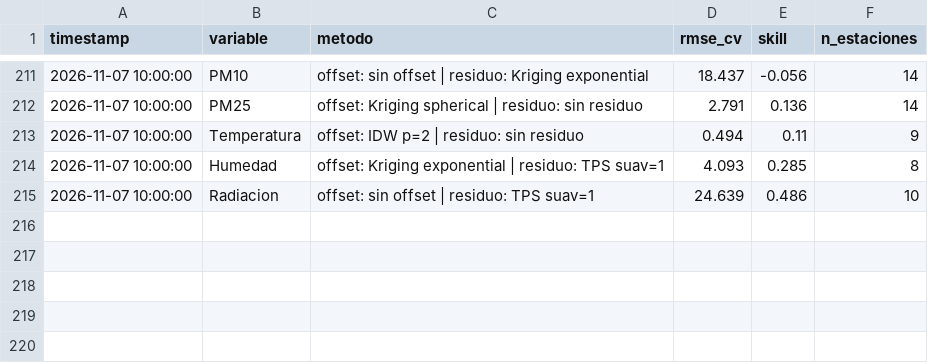
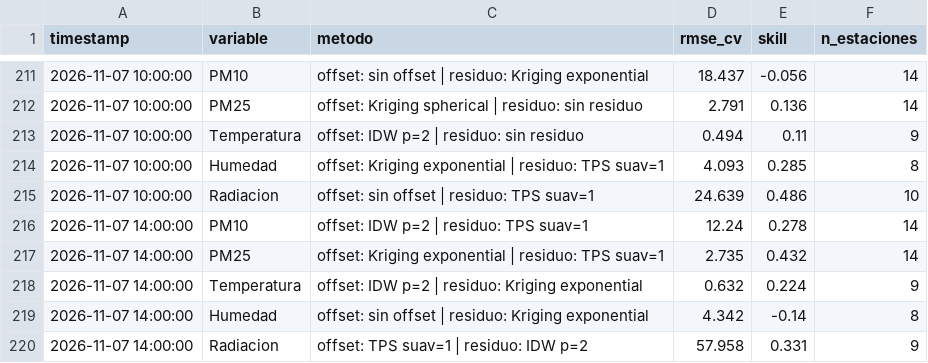
Before and after one commit to vasquez-roberto/capa_meteorologica, a CSV file: SIMA/sima_interpolacion_diagnostico.csv, drawn as a sheet; only a part is shown, gaps mark what is left out.

```diff
--- a/SIMA/sima_interpolacion_diagnostico.csv
+++ b/SIMA/sima_interpolacion_diagnostico.csv
@@ -215 +215,6 @@
 2026-11-07 10:00:00,Radiacion,offset: sin offset | residuo: TPS suav=1,24.639,0.486,10
+2026-11-07 14:00:00,PM10,offset: IDW p=2 | residuo: TPS suav=1,12.24,0.278,14
+2026-11-07 14:00:00,PM25,offset: Kriging exponential | residuo: TPS suav=1,2.735,0.432,14
+2026-11-07 14:00:00,Temperatura,offset: IDW p=2 | residuo: Kriging exponential,0.632,0.224,9
+2026-11-07 14:00:00,Humedad,offset: sin offset | residuo: Kriging exponential,4.342,-0.14,8
+2026-11-07 14:00:00,Radiacion,offset: TPS suav=1 | residuo: IDW p=2,57.958,0.331,9
```
Also changed, not shown: Purple Air/purpleair_meteo_lecturas.csv, SIMA/sima_interpolacion_lecturas.csv, 18 other files.
